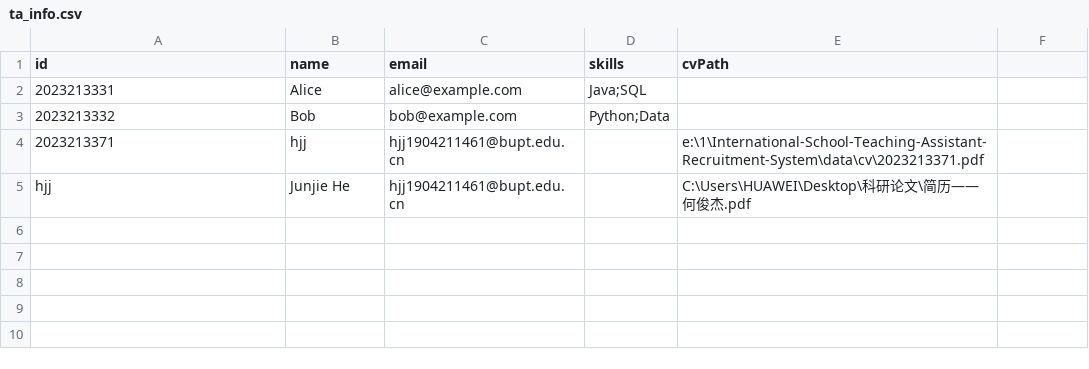
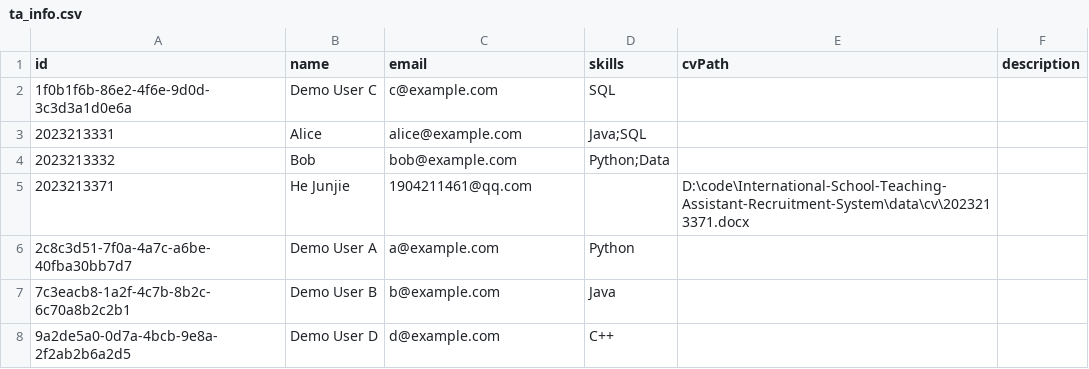
Before and after one commit to hjjfmz/International-School-Teaching-Assistant-Recruitment-System, a CSV file: data/ta_info.csv, drawn as a sheet; removed rows and columns are numbered as before the commit, all else as after; the diff names each change by its address in the sheet, - before the commit and + after, or states it on an @@ line.

Commit message:
multiple changes: update admin system, update mo jobs, update ta info, update temp operation, update app layout, update i18n, update login panel, update main frame, update admin config page, update mo applicants page, update mo results page (details in tencent doc:4.11 修复)

```diff
--- a/data/ta_info.csv
+++ b/data/ta_info.csv
-F1: (empty)
+F1: description
+row 2: 1f0b1f6b-86e2-4f6e-9d0d-3c3d3a1d0e6a | Demo User C | c@example.com | SQL
-B5 (name): hjj
+B5 (name): He Junjie
-C5 (email): hjj1904211461@bupt.edu.cn
+C5 (email): 1904211461@qq.com
-E5 (cvPath): e:\1\International-School-Teaching-Assistant-Recruitment-System\data\cv\2023213371.pdf
+E5 (cvPath): D:\code\International-School-Teaching-Assistant-Recruitment-System\data\cv\2023213371.docx
-row 5: hjj | Junjie He | hjj1904211461@bupt.edu.cn |  | C:\Users\HUAWEI\Desktop\科研论文\简历——何俊杰.pdf
+row 6: 2c8c3d51-7f0a-4a7c-a6be-40fba30bb7d7 | Demo User A | a@example.com | Python
+row 7: 7c3eacb8-1a2f-4c7b-8b2c-6c70a8b2c2b1 | Demo User B | b@example.com | Java
+row 8: 9a2de5a0-0d7a-4bcb-9e8a-2f2ab2b6a2d5 | Demo User D | d@example.com | C++
```
Also changed, not shown: 12 other files.
